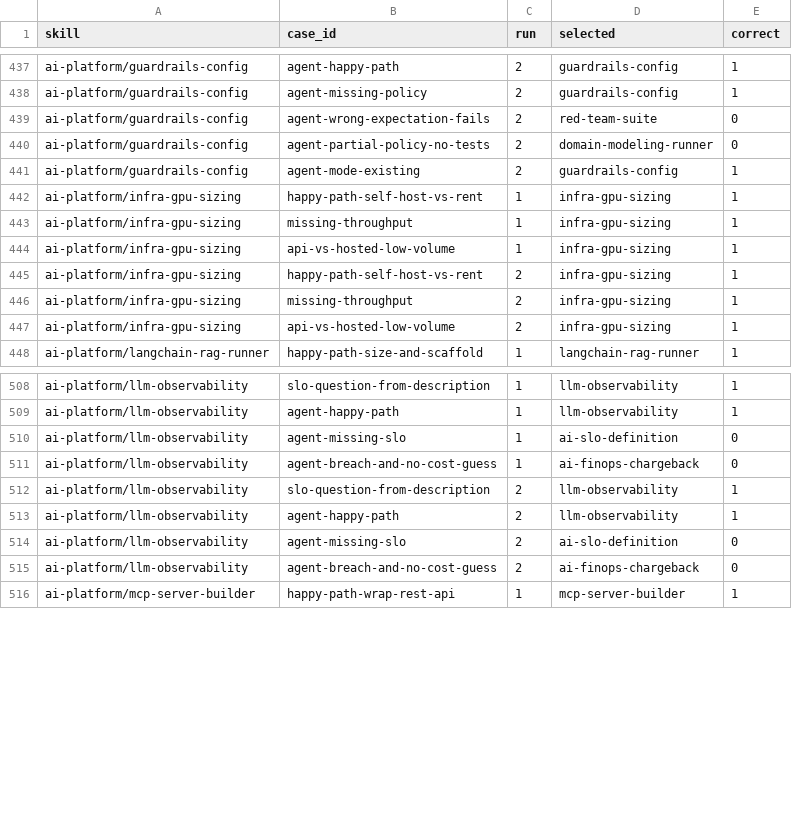
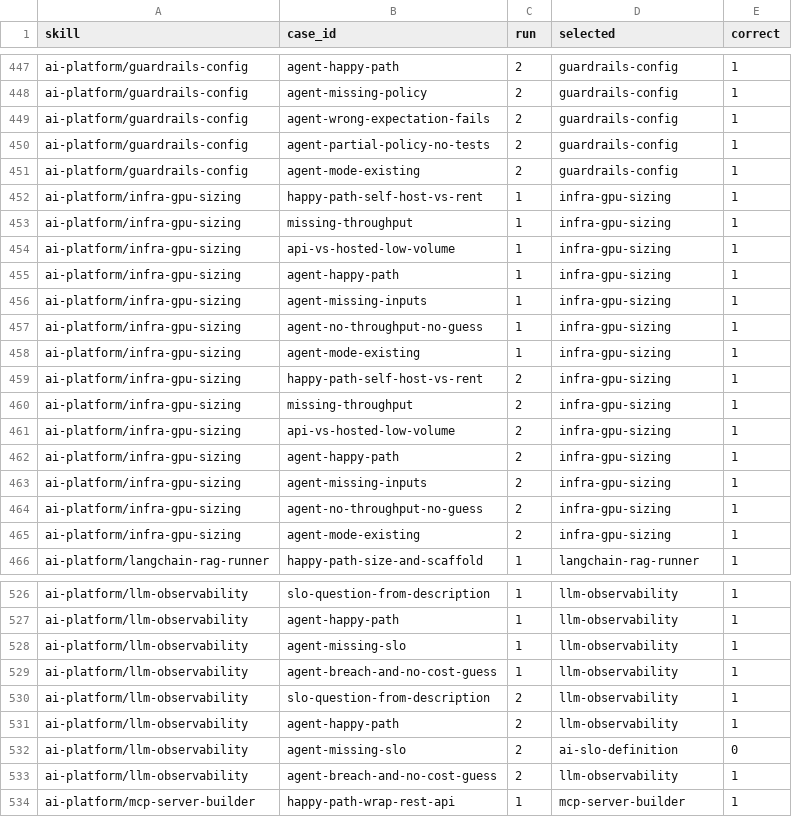
Before and after one commit to giritharanchockalingam/giri-skills, a CSV file: evals/results/full-openai/trigger.csv, drawn as a sheet; only a part is shown, gaps mark what is left out; the diff covers the shown part only.

```diff
--- a/evals/results/full-openai/trigger.csv
+++ b/evals/results/full-openai/trigger.csv
@@ -438,4 +448,4 @@ ai-platform/guardrails-config,agent-happy-path,2,guardrails-config,1
 ai-platform/guardrails-config,agent-missing-policy,2,guardrails-config,1
-ai-platform/guardrails-config,agent-wrong-expectation-fails,2,red-team-suite,0
-ai-platform/guardrails-config,agent-partial-policy-no-tests,2,domain-modeling-runner,0
+ai-platform/guardrails-config,agent-wrong-expectation-fails,2,guardrails-config,1
+ai-platform/guardrails-config,agent-partial-policy-no-tests,2,guardrails-config,1
 ai-platform/guardrails-config,agent-mode-existing,2,guardrails-config,1
@@ -444,2 +454,6 @@ ai-platform/infra-gpu-sizing,missing-throughput,1,infra-gpu-sizing,1
 ai-platform/infra-gpu-sizing,api-vs-hosted-low-volume,1,infra-gpu-sizing,1
+ai-platform/infra-gpu-sizing,agent-happy-path,1,infra-gpu-sizing,1
+ai-platform/infra-gpu-sizing,agent-missing-inputs,1,infra-gpu-sizing,1
+ai-platform/infra-gpu-sizing,agent-no-throughput-no-guess,1,infra-gpu-sizing,1
+ai-platform/infra-gpu-sizing,agent-mode-existing,1,infra-gpu-sizing,1
 ai-platform/infra-gpu-sizing,happy-path-self-host-vs-rent,2,infra-gpu-sizing,1
@@ -447,2 +461,6 @@ ai-platform/infra-gpu-sizing,missing-throughput,2,infra-gpu-sizing,1
 ai-platform/infra-gpu-sizing,api-vs-hosted-low-volume,2,infra-gpu-sizing,1
+ai-platform/infra-gpu-sizing,agent-happy-path,2,infra-gpu-sizing,1
+ai-platform/infra-gpu-sizing,agent-missing-inputs,2,infra-gpu-sizing,1
+ai-platform/infra-gpu-sizing,agent-no-throughput-no-guess,2,infra-gpu-sizing,1
+ai-platform/infra-gpu-sizing,agent-mode-existing,2,infra-gpu-sizing,1
 ai-platform/langchain-rag-runner,happy-path-size-and-scaffold,1,langchain-rag-runner,1
@@ -509,4 +527,4 @@ ai-platform/llm-observability,slo-question-from-description,1,llm-observability,
 ai-platform/llm-observability,agent-happy-path,1,llm-observability,1
-ai-platform/llm-observability,agent-missing-slo,1,ai-slo-definition,0
-ai-platform/llm-observability,agent-breach-and-no-cost-guess,1,ai-finops-chargeback,0
+ai-platform/llm-observability,agent-missing-slo,1,llm-observability,1
+ai-platform/llm-observability,agent-breach-and-no-cost-guess,1,llm-observability,1
 ai-platform/llm-observability,slo-question-from-description,2,llm-observability,1
@@ -514,3 +532,3 @@ ai-platform/llm-observability,agent-happy-path,2,llm-observability,1
 ai-platform/llm-observability,agent-missing-slo,2,ai-slo-definition,0
-ai-platform/llm-observability,agent-breach-and-no-cost-guess,2,ai-finops-chargeback,0
+ai-platform/llm-observability,agent-breach-and-no-cost-guess,2,llm-observability,1
 ai-platform/mcp-server-builder,happy-path-wrap-rest-api,1,mcp-server-builder,1
```
Also changed, not shown: 20 added rows and 54 edited cells elsewhere in this file, 5 other files.
